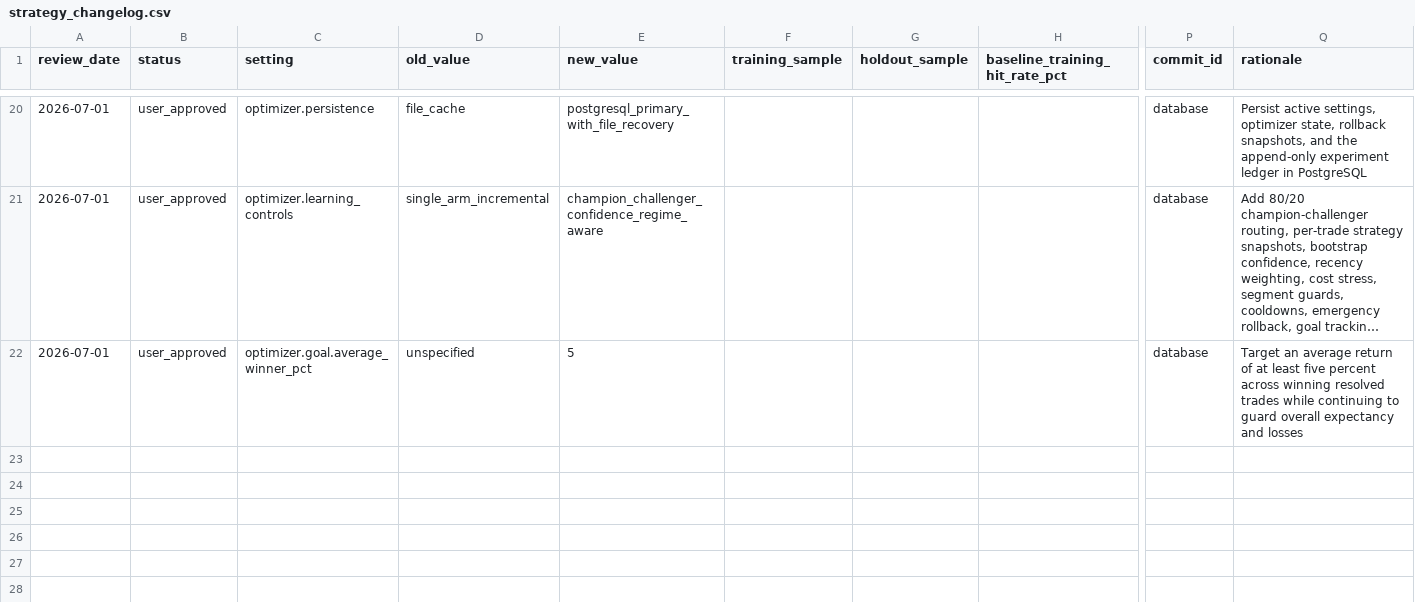
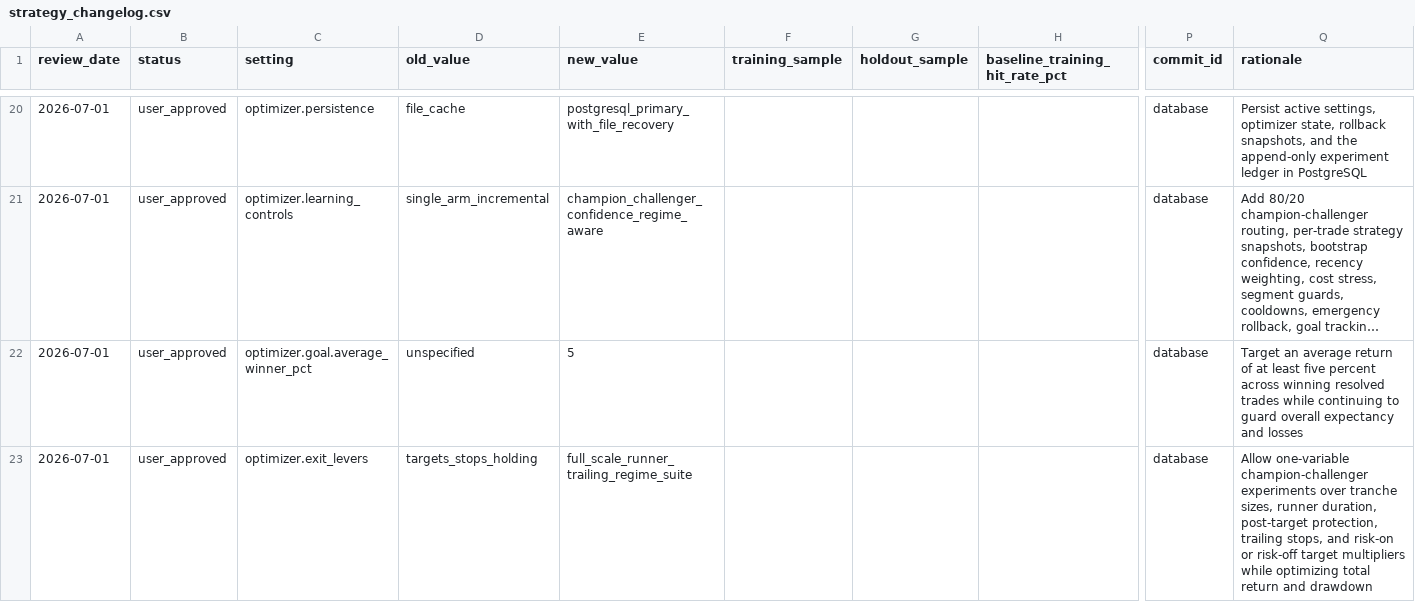
Before and after one commit to ndadosky/stocktrading, a CSV file: strategy_changelog.csv, drawn as a sheet; only a part is shown, gaps mark what is left out; long unchanged cells end in …; rows hold the shown columns only; the diff names each change by its address in the sheet, - before the commit and + after, or states it on an @@ line.

```diff
--- a/strategy_changelog.csv
+++ b/strategy_changelog.csv
+row 23: 2026-07-01 | user_approved | optimizer.exit_levers | targets_stops_holding | full_scale_runner_trailing_regime_suite |  |  |  | database | Allow one-variable champion-challenger experiments over tranche sizes, runner duration, post-target protection, trailing stops, and risk-on or risk-off target multipliers while optimizing total return and drawdown
```
Also changed, not shown: 8 other files.
